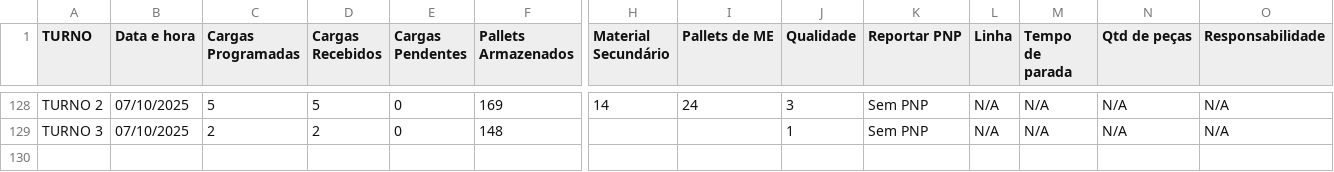
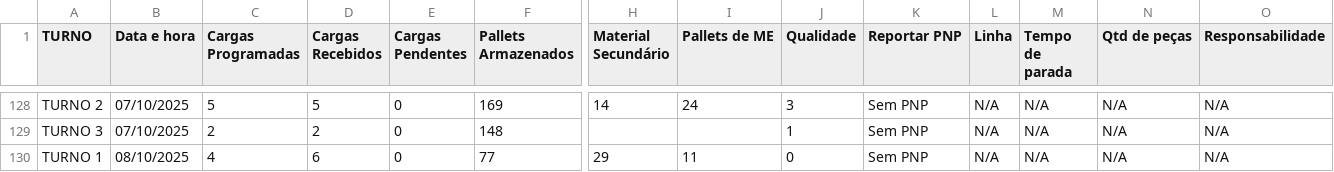
Before and after one commit to RelatorioGeral-Log-CAM/PassagemDeTurno, a TSV file: armazem-estojos-data.tsv, drawn as a sheet; only a part is shown, gaps mark what is left out; rows hold the shown columns only; the diff names each change by its address in the sheet, - before the commit and + after, or states it on an @@ line.

```diff
--- a/armazem-estojos-data.tsv
+++ b/armazem-estojos-data.tsv
+row 130: TURNO 1 | 08/10/2025 | 4 | 6 | 0 | 77 | 29 | 11 | 0 | Sem PNP | N/A | N/A | N/A | N/A
```
Also changed, not shown: expedicao-data.tsv, expedicao-hora-hora-data.tsv, 3 other files.
